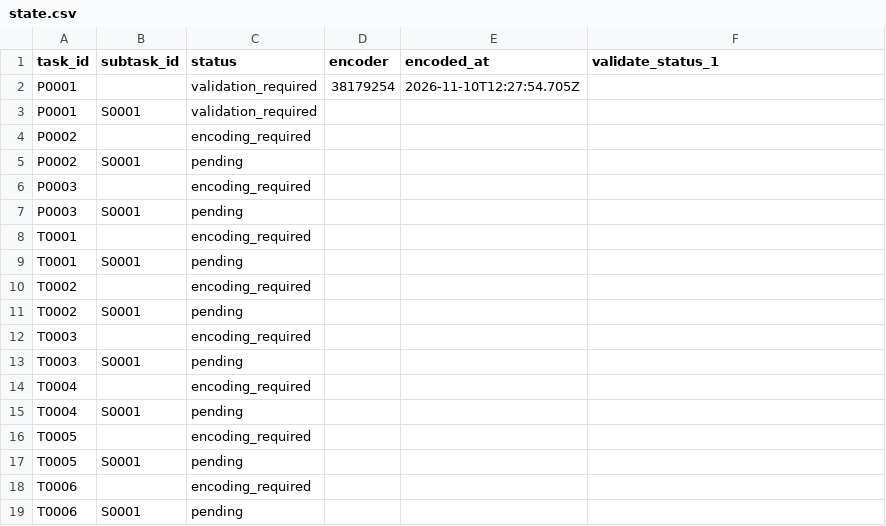
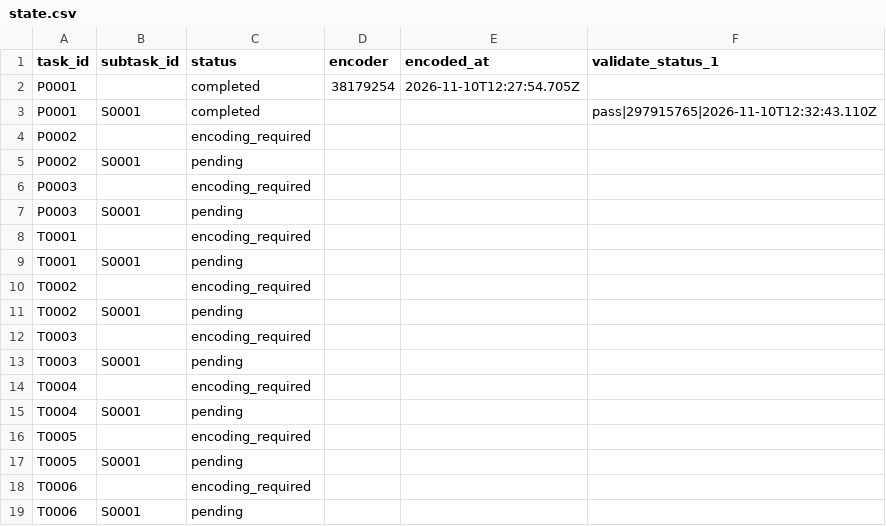
Before and after one commit to ohwjd/test-mei-pdf-alignment-20261110, a CSV file: tracking/state.csv, drawn as a sheet.

```diff
--- a/tracking/state.csv
+++ b/tracking/state.csv
@@ -1,4 +1,4 @@
 task_id,subtask_id,status,encoder,encoded_at,validate_status_1
-P0001,,validation_required,38179254,2026-11-10T12:27:54.705Z,
-P0001,S0001,validation_required,,,
+P0001,,completed,38179254,2026-11-10T12:27:54.705Z,
+P0001,S0001,completed,,,pass|297915765|2026-11-10T12:32:43.110Z
 P0002,,encoding_required,,,
```
Also changed, not shown: tracking/history.csv, 1 other file.
